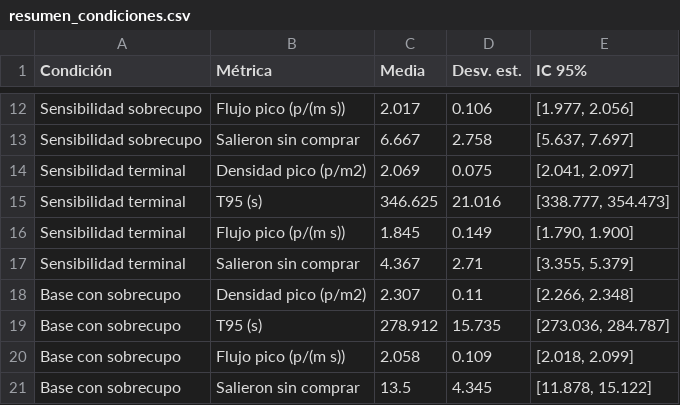
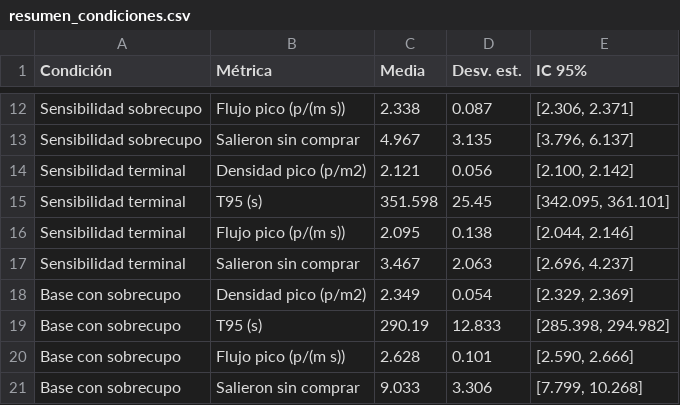
Before and after one commit to MEN-GUE/proyecto2-m-s, a CSV file: results/tables/resumen_condiciones.csv, drawn as a sheet; only a part is shown, gaps mark what is left out; the diff covers the shown part only; the diff names each change by its address in the sheet, - before the commit and + after, or states it on an @@ line.

```diff
--- a/results/tables/resumen_condiciones.csv
+++ b/results/tables/resumen_condiciones.csv
-C12 (Media): 2.017
+C12 (Media): 2.338
-D12 (Desv. est.): 0.106
+D12 (Desv. est.): 0.087
-E12 (IC 95%): [1.977, 2.056]
+E12 (IC 95%): [2.306, 2.371]
-C13 (Media): 6.667
+C13 (Media): 4.967
-D13 (Desv. est.): 2.758
+D13 (Desv. est.): 3.135
-E13 (IC 95%): [5.637, 7.697]
+E13 (IC 95%): [3.796, 6.137]
-C14 (Media): 2.069
+C14 (Media): 2.121
-D14 (Desv. est.): 0.075
+D14 (Desv. est.): 0.056
-E14 (IC 95%): [2.041, 2.097]
+E14 (IC 95%): [2.100, 2.142]
-C15 (Media): 346.625
+C15 (Media): 351.598
-D15 (Desv. est.): 21.016
+D15 (Desv. est.): 25.45
-E15 (IC 95%): [338.777, 354.473]
+E15 (IC 95%): [342.095, 361.101]
-C16 (Media): 1.845
+C16 (Media): 2.095
-D16 (Desv. est.): 0.149
+D16 (Desv. est.): 0.138
-E16 (IC 95%): [1.790, 1.900]
+E16 (IC 95%): [2.044, 2.146]
-C17 (Media): 4.367
+C17 (Media): 3.467
-D17 (Desv. est.): 2.71
+D17 (Desv. est.): 2.063
-E17 (IC 95%): [3.355, 5.379]
+E17 (IC 95%): [2.696, 4.237]
-C18 (Media): 2.307
+C18 (Media): 2.349
-D18 (Desv. est.): 0.11
+D18 (Desv. est.): 0.054
-E18 (IC 95%): [2.266, 2.348]
+E18 (IC 95%): [2.329, 2.369]
-C19 (Media): 278.912
+C19 (Media): 290.19
-D19 (Desv. est.): 15.735
+D19 (Desv. est.): 12.833
-E19 (IC 95%): [273.036, 284.787]
+E19 (IC 95%): [285.398, 294.982]
-C20 (Media): 2.058
+C20 (Media): 2.628
-D20 (Desv. est.): 0.109
+D20 (Desv. est.): 0.101
-E20 (IC 95%): [2.018, 2.099]
+E20 (IC 95%): [2.590, 2.666]
-C21 (Media): 13.5
+C21 (Media): 9.033
-D21 (Desv. est.): 4.345
+D21 (Desv. est.): 3.306
-E21 (IC 95%): [11.878, 15.122]
+E21 (IC 95%): [7.799, 10.268]
```
Also changed, not shown: 42 edited cells elsewhere in this file, results/tables/comparaciones.csv, results/tables/correspondencia.csv, 55 other files.
